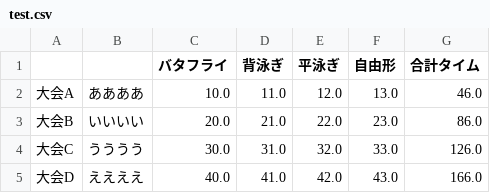
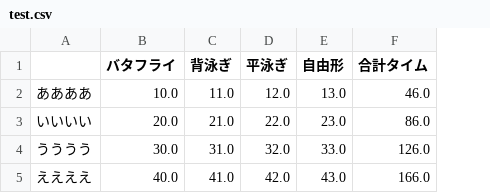
Before and after one commit to Yuta1004/Pro2019SportsAnalysis, a CSV file: src/data/test.csv, drawn as a sheet; the diff names each change by its address in the sheet, - before the commit and + after, or states it on an @@ line.

Commit message:
[change] test.csvのフォーマットを変更

```diff
--- a/src/data/test.csv
+++ b/src/data/test.csv
-column A, rows 2-5: 大会A | 大会B | 大会C | 大会D
```
